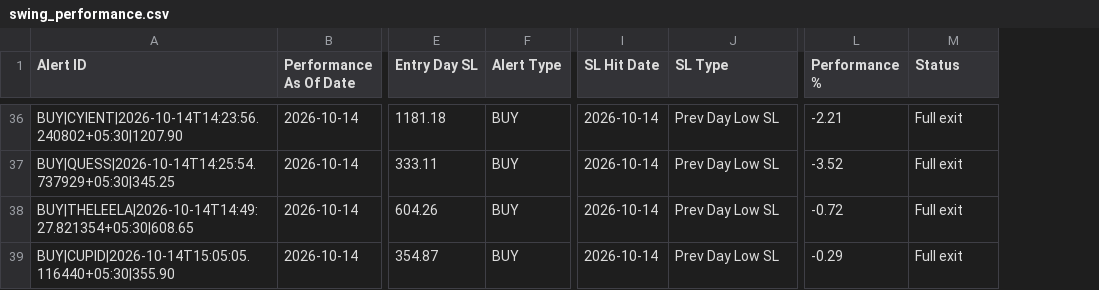
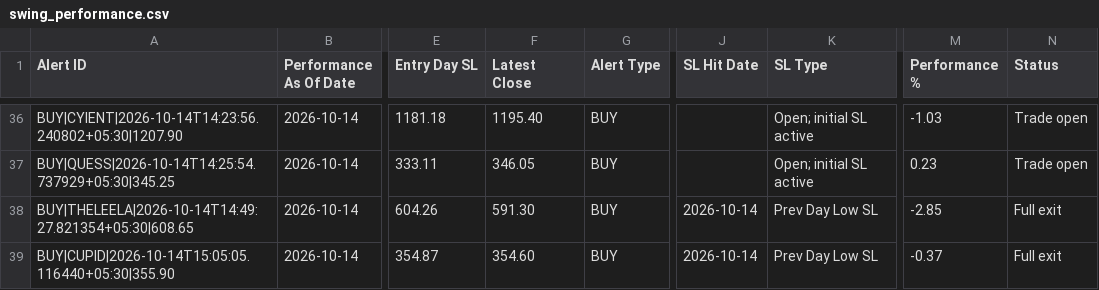
Before and after one commit to coolkarnee/stock_buy_alert_tgbot, a CSV file: artifacts/swing_performance.csv, drawn as a sheet; only a part is shown, gaps mark what is left out; addresses are those after the commit; the diff covers the shown part only; the diff names each change by its address in the sheet, - before the commit and + after, or states it on an @@ line.

```diff
--- a/artifacts/swing_performance.csv
+++ b/artifacts/swing_performance.csv
+column F (Latest Close), rows 36-39: 1195.40 | 346.05 | 591.30 | 354.60
-J36:J37 (SL Hit Date): 2026-10-14
+J36:J37 (SL Hit Date): (empty)
-K36:K37 (SL Type): Prev Day Low SL
+K36:K37 (SL Type): Open; initial SL active
-M36 (Performance %): -2.21
+M36 (Performance %): -1.03
-N36:N37 (Status): Full exit
+N36:N37 (Status): Trade open
-M37 (Performance %): -3.52
+M37 (Performance %): 0.23
-M38 (Performance %): -0.72
+M38 (Performance %): -2.85
-M39 (Performance %): -0.29
+M39 (Performance %): -0.37
```
Also changed, not shown: 106 edited cells elsewhere in this file.
